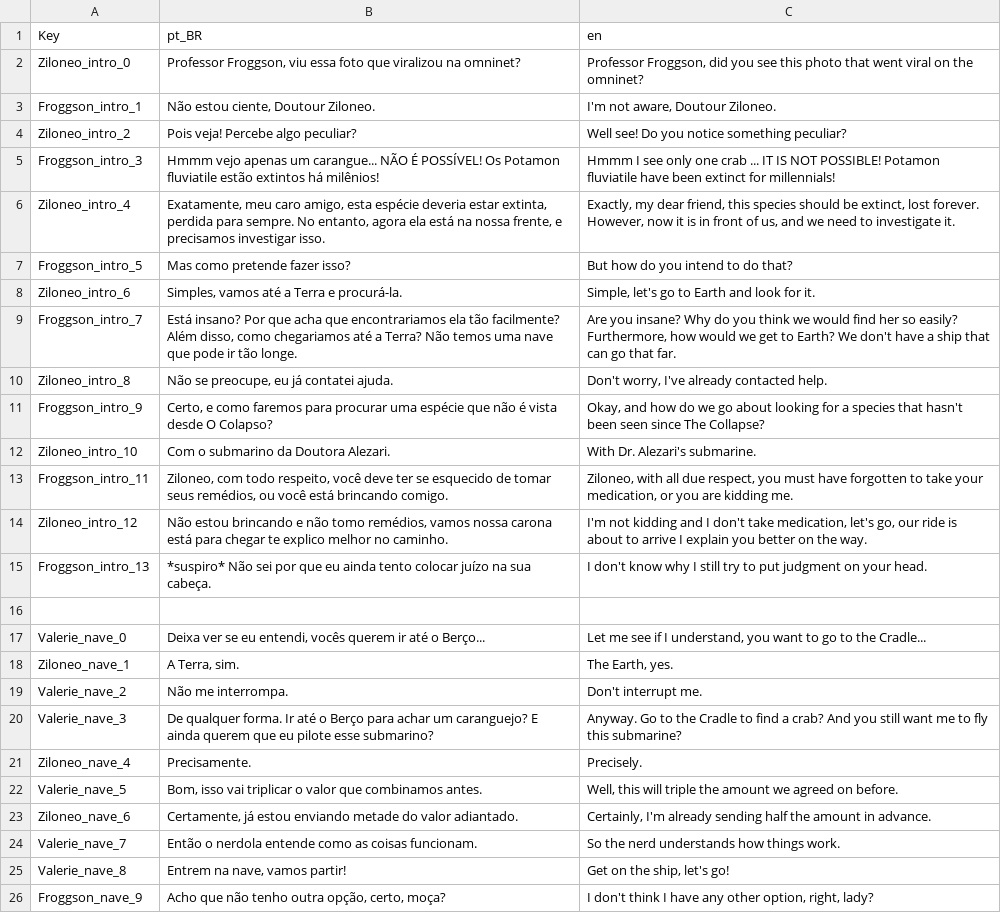
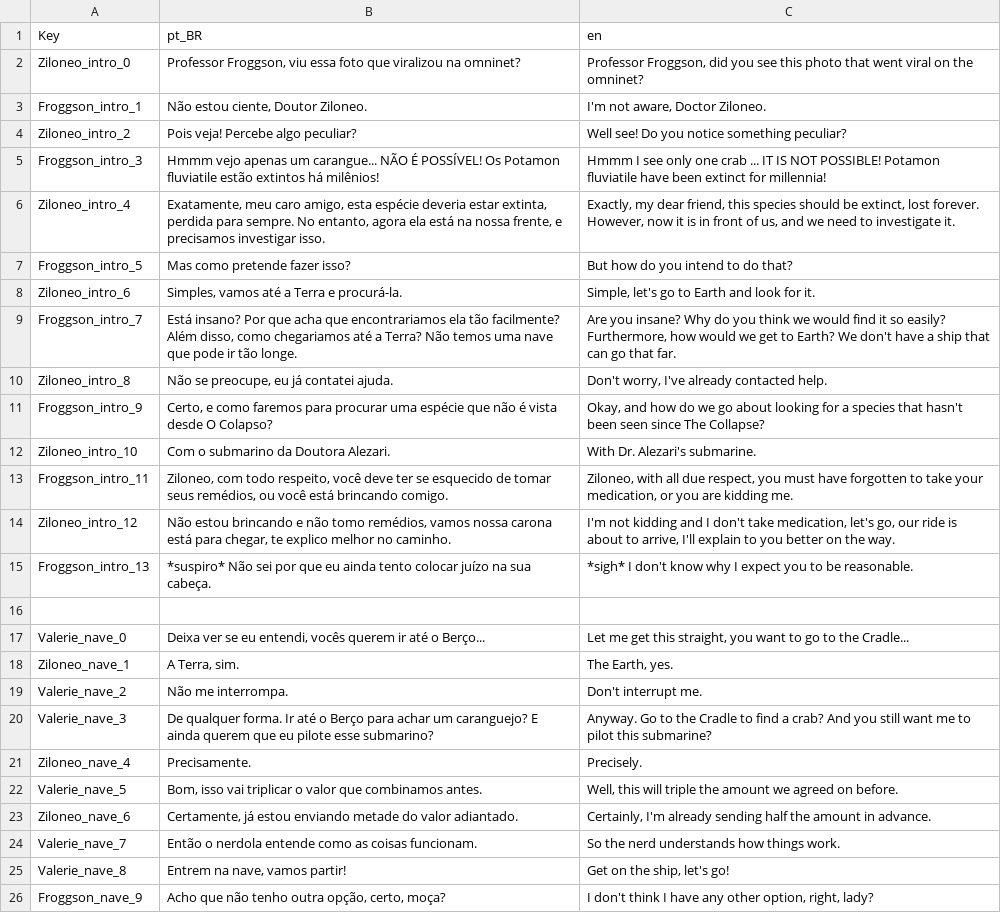
Before and after one commit to rapieregridoro/Cretaceous_Crab_Revolution, a CSV file: Data/falas.csv, drawn as a sheet; only a part is shown; the diff covers the shown part only.

```diff
--- a/Data/falas.csv
+++ b/Data/falas.csv
@@ -2,5 +2,5 @@ Key;pt_BR;en
 Ziloneo_intro_0;Professor Froggson, viu essa foto que viralizou na omninet?; Professor Froggson, did you see this photo that went viral on the omninet?
-Froggson_intro_1;Não estou ciente, Doutour Ziloneo.;I'm not aware, Doutour Ziloneo.
+Froggson_intro_1;Não estou ciente, Doutor Ziloneo.;I'm not aware, Doctor Ziloneo.
 Ziloneo_intro_2;Pois veja! Percebe algo peculiar?; Well see! Do you notice something peculiar?
-Froggson_intro_3;Hmmm vejo apenas um carangue... NÃO É POSSÍVEL! Os Potamon fluviatile estão extintos há milênios!;Hmmm I see only one crab ... IT IS NOT POSSIBLE! Potamon fluviatile have been extinct for millennials!
+Froggson_intro_3;Hmmm vejo apenas um carangue... NÃO É POSSÍVEL! Os Potamon fluviatile estão extintos há milênios!;Hmmm I see only one crab ... IT IS NOT POSSIBLE! Potamon fluviatile have been extinct for millennia!
 Ziloneo_intro_4;Exatamente, meu caro amigo, esta espécie deveria estar extinta, perdida para sempre. No entanto, agora ela está na nossa frente, e precisamos investigar isso.;Exactly, my dear friend, this species should be extinct, lost forever. However, now it is in front of us, and we need to investigate it.
@@ -8,3 +8,3 @@ Froggson_intro_5;Mas como pretende fazer isso?;But how do you intend to do that?
 Ziloneo_intro_6;Simples, vamos até a Terra e procurá-la.;Simple, let's go to Earth and look for it.
-Froggson_intro_7;Está insano? Por que acha que encontrariamos ela tão facilmente? Além disso, como chegariamos até a Terra? Não temos uma nave que pode ir tão longe.;Are you insane? Why do you think we would find her so easily? Furthermore, how would we get to Earth? We don't have a ship that can go that far.
+Froggson_intro_7;Está insano? Por que acha que encontrariamos ela tão facilmente? Além disso, como chegariamos até a Terra? Não temos uma nave que pode ir tão longe.;Are you insane? Why do you think we would find it so easily? Furthermore, how would we get to Earth? We don't have a ship that can go that far.
 Ziloneo_intro_8;Não se preocupe, eu já contatei ajuda.;Don't worry, I've already contacted help.
@@ -13,9 +13,9 @@ Ziloneo_intro_10;Com o submarino da Doutora Alezari.;With Dr. Alezari's submarin
 Froggson_intro_11;Ziloneo, com todo respeito, você deve ter se esquecido de tomar seus remédios, ou você está brincando comigo.;Ziloneo, with all due respect, you must have forgotten to take your medication, or you are kidding me.
-Ziloneo_intro_12;Não estou brincando e não tomo remédios, vamos nossa carona está para chegar te explico melhor no caminho.;I'm not kidding and I don't take medication, let's go, our ride is about to arrive I explain you better on the way.
-Froggson_intro_13;*suspiro* Não sei por que eu ainda tento colocar juízo na sua cabeça.;I don't know why I still try to put judgment on your head.
+Ziloneo_intro_12;Não estou brincando e não tomo remédios, vamos nossa carona está para chegar, te explico melhor no caminho.;I'm not kidding and I don't take medication, let's go, our ride is about to arrive, I'll explain to you better on the way.
+Froggson_intro_13;*suspiro* Não sei por que eu ainda tento colocar juízo na sua cabeça.;*sigh* I don't know why I expect you to be reasonable.
 ;;
-Valerie_nave_0;Deixa ver se eu entendi, vocês querem ir até o Berço...;Let me see if I understand, you want to go to the Cradle...
+Valerie_nave_0;Deixa ver se eu entendi, vocês querem ir até o Berço...;Let me get this straight, you want to go to the Cradle...
 Ziloneo_nave_1;A Terra, sim.; The Earth, yes.
 Valerie_nave_2;Não me interrompa.;Don't interrupt me.
-Valerie_nave_3;De qualquer forma. Ir até o Berço para achar um caranguejo? E ainda querem que eu pilote esse submarino?; Anyway. Go to the Cradle to find a crab? And you still want me to fly this submarine?
+Valerie_nave_3;De qualquer forma. Ir até o Berço para achar um caranguejo? E ainda querem que eu pilote esse submarino?; Anyway. Go to the Cradle to find a crab? And you still want me to pilot this submarine?
 Ziloneo_nave_4;Precisamente.;Precisely.
```
Also changed, not shown: 23 added rows and 7 edited cells elsewhere in this file, 10 other files.
